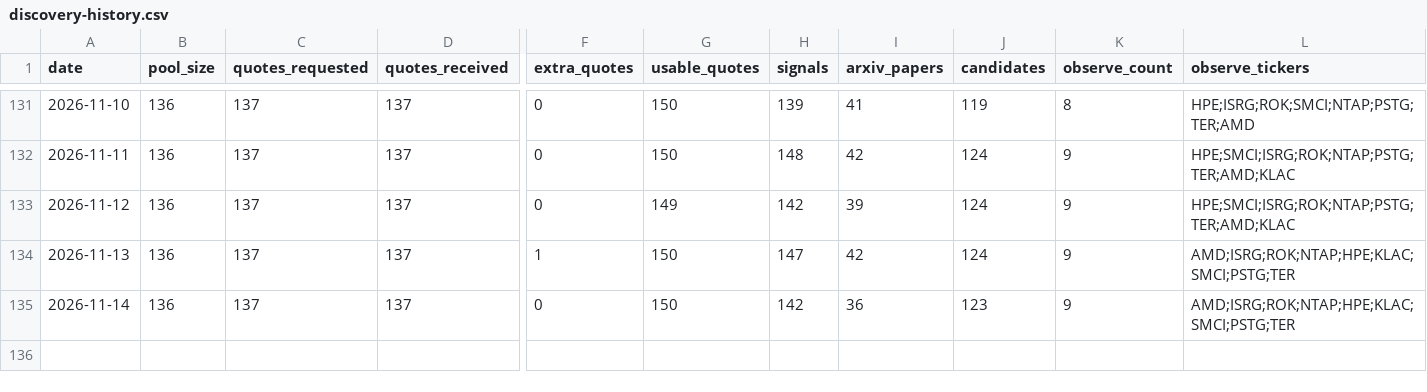
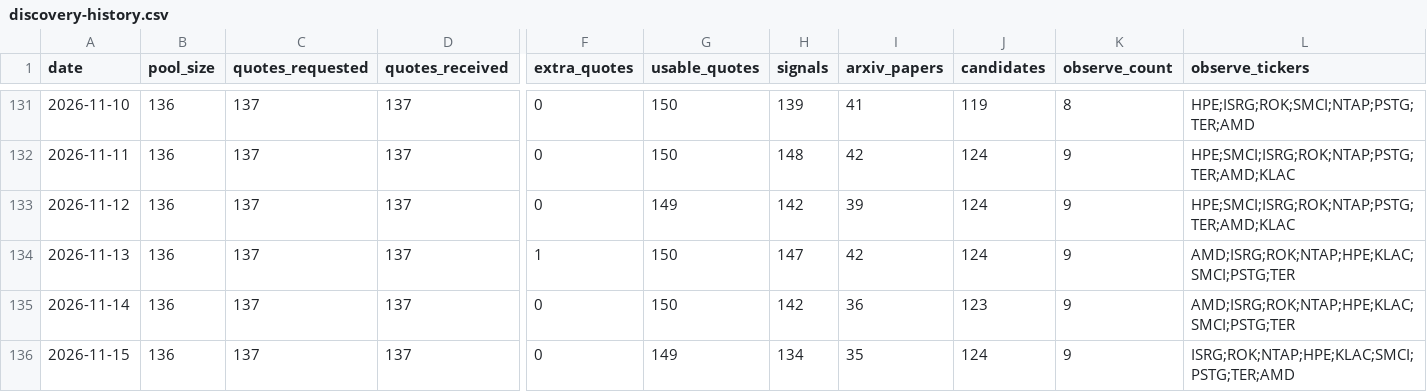
Before and after one commit to Davidgu1994/ai-stock-pool, a CSV file: discovery-history.csv, drawn as a sheet; only a part is shown, gaps mark what is left out; rows hold the shown columns only; the diff names each change by its address in the sheet, - before the commit and + after, or states it on an @@ line.

```diff
--- a/discovery-history.csv
+++ b/discovery-history.csv
+row 136: 2026-11-15 | 136 | 137 | 137 | 0 | 149 | 134 | 35 | 124 | 9 | ISRG;ROK;NTAP;HPE;KLAC;SMCI;PSTG;TER;AMD
```
Also changed, not shown: arxiv-papers.csv, discovery-candidates.csv, 2 other files.
